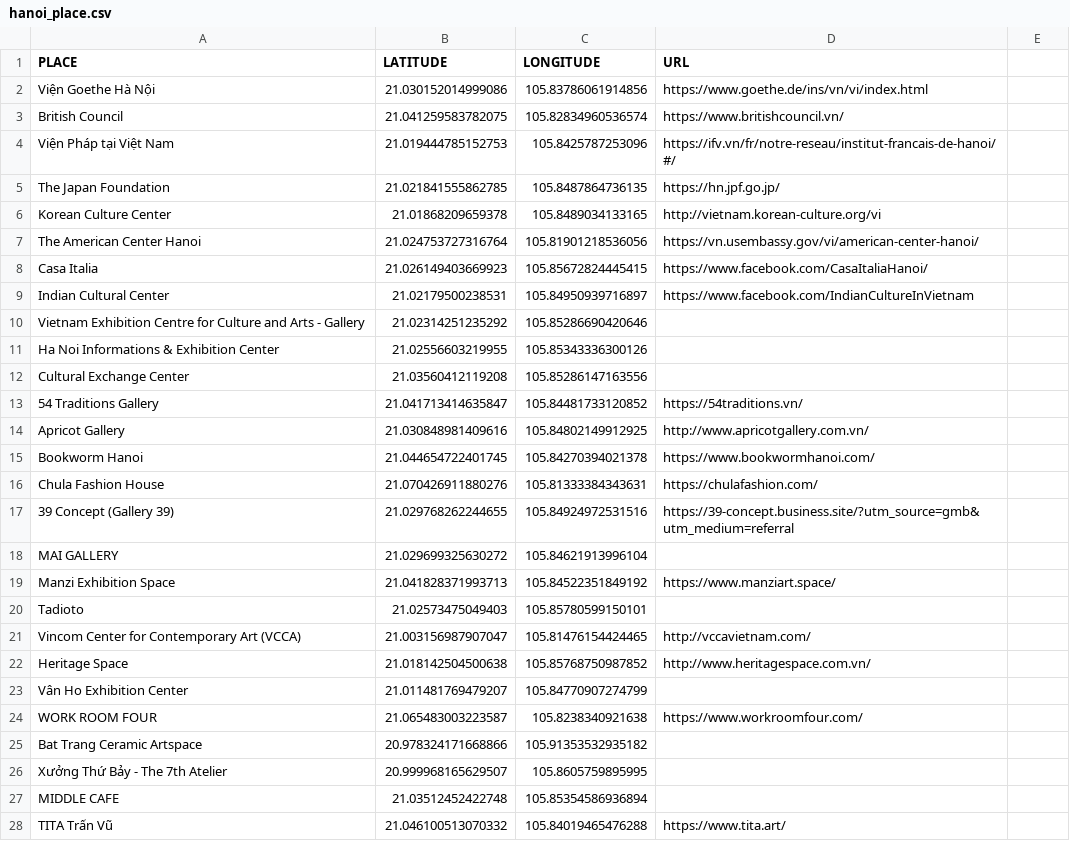
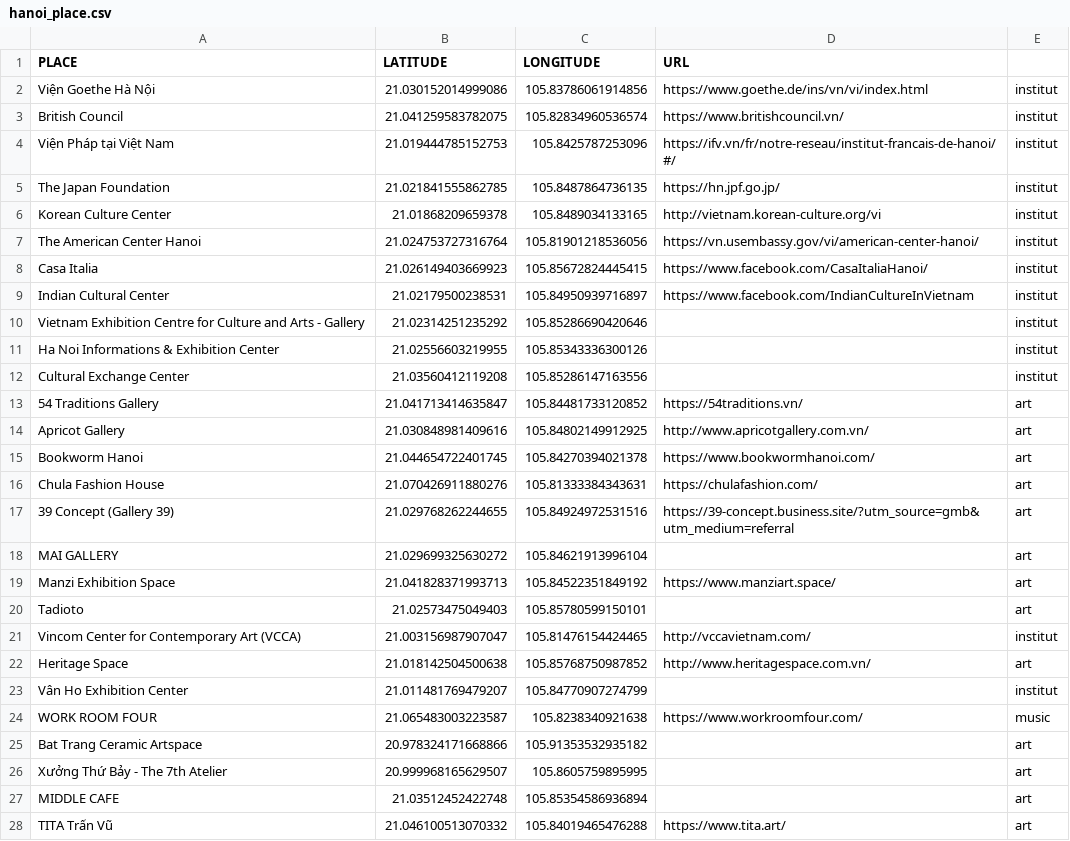
Before and after one commit to agrignard/WhatsNext, a CSV file: www/hanoi_place.csv, drawn as a sheet; only a part is shown; the diff covers the shown part only.

```diff
--- a/www/hanoi_place.csv
+++ b/www/hanoi_place.csv
@@ -1,28 +1,28 @@
 PLACE,LATITUDE,LONGITUDE,URL
-Viện Goethe Hà Nội,21.030152014999086, 105.83786061914856,https://www.goethe.de/ins/vn/vi/index.html
-British Council,21.041259583782075, 105.82834960536574,https://www.britishcouncil.vn/
-Viện Pháp tại Việt Nam ,21.019444785152753, 105.8425787253096,https://ifv.vn/fr/notre-reseau/institut-francais-de-hanoi/#/
-The Japan Foundation,21.021841555862785, 105.8487864736135,https://hn.jpf.go.jp/
-Korean Culture Center,21.01868209659378, 105.8489034133165,http://vietnam.korean-culture.org/vi
-The American Center Hanoi,21.024753727316764, 105.81901218536056,https://vn.usembassy.gov/vi/american-center-hanoi/
-Casa Italia,21.026149403669923, 105.85672824445415,https://www.facebook.com/CasaItaliaHanoi/	
-Indian Cultural Center, 21.02179500238531, 105.84950939716897,https://www.facebook.com/IndianCultureInVietnam
-Vietnam Exhibition Centre for Culture and Arts - Gallery,21.02314251235292, 105.85286690420646,
-Ha Noi Informations & Exhibition Center,21.02556603219955, 105.85343336300126,
-Cultural Exchange Center,21.03560412119208, 105.85286147163556,
-54 Traditions Gallery,21.041713414635847, 105.84481733120852,https://54traditions.vn/
-Apricot Gallery,21.030848981409616, 105.84802149912925,http://www.apricotgallery.com.vn/
-Bookworm Hanoi,21.044654722401745, 105.84270394021378,https://www.bookwormhanoi.com/
-Chula Fashion House,21.070426911880276, 105.81333384343631,https://chulafashion.com/
-39 Concept (Gallery 39),21.029768262244655, 105.84924972531516,https://39-concept.business.site/?utm_source=gmb&utm_medium=referral
-MAI GALLERY,21.029699325630272, 105.84621913996104
-Manzi Exhibition Space,21.041828371993713, 105.84522351849192,https://www.manziart.space/
-Tadioto,21.02573475049403, 105.85780599150101,
-Vincom Center for Contemporary Art (VCCA),21.003156987907047, 105.81476154424465,http://vccavietnam.com/
-Heritage Space,21.018142504500638, 105.85768750987852,http://www.heritagespace.com.vn/
-Vân Ho Exhibition Center,21.011481769479207, 105.84770907274799,
-WORK ROOM FOUR,21.065483003223587, 105.8238340921638,https://www.workroomfour.com/
-Bat Trang Ceramic Artspace,20.978324171668866, 105.91353532935182
-Xưởng Thứ Bảy - The 7th Atelier,20.999968165629507, 105.8605759895995,
-MIDDLE CAFE,21.03512452422748, 105.85354586936894,
-TITA Trấn Vũ,21.046100513070332, 105.84019465476288,https://www.tita.art/
+Viện Goethe Hà Nội,21.030152014999086, 105.83786061914856,https://www.goethe.de/ins/vn/vi/index.html,institut
+British Council,21.041259583782075, 105.82834960536574,https://www.britishcouncil.vn/,institut
+Viện Pháp tại Việt Nam ,21.019444785152753, 105.8425787253096,https://ifv.vn/fr/notre-reseau/institut-francais-de-hanoi/#/,institut
+The Japan Foundation,21.021841555862785, 105.8487864736135,https://hn.jpf.go.jp/,institut
+Korean Culture Center,21.01868209659378, 105.8489034133165,http://vietnam.korean-culture.org/vi,institut
+The American Center Hanoi,21.024753727316764, 105.81901218536056,https://vn.usembassy.gov/vi/american-center-hanoi/,institut
+Casa Italia,21.026149403669923, 105.85672824445415,https://www.facebook.com/CasaItaliaHanoi/,institut
+Indian Cultural Center, 21.02179500238531, 105.84950939716897,https://www.facebook.com/IndianCultureInVietnam,institut
+Vietnam Exhibition Centre for Culture and Arts - Gallery,21.02314251235292, 105.85286690420646,,institut
+Ha Noi Informations & Exhibition Center,21.02556603219955, 105.85343336300126,,institut
+Cultural Exchange Center,21.03560412119208, 105.85286147163556,,institut
+54 Traditions Gallery,21.041713414635847, 105.84481733120852,https://54traditions.vn/,art
+Apricot Gallery,21.030848981409616, 105.84802149912925,http://www.apricotgallery.com.vn/,art
+Bookworm Hanoi,21.044654722401745, 105.84270394021378,https://www.bookwormhanoi.com/,art
+Chula Fashion House,21.070426911880276, 105.81333384343631,https://chulafashion.com/,art
+39 Concept (Gallery 39),21.029768262244655, 105.84924972531516,https://39-concept.business.site/?utm_source=gmb&utm_medium=referral,art
+MAI GALLERY,21.029699325630272, 105.84621913996104,,art
+Manzi Exhibition Space,21.041828371993713, 105.84522351849192,https://www.manziart.space/,art
+Tadioto,21.02573475049403, 105.85780599150101,,art
+Vincom Center for Contemporary Art (VCCA),21.003156987907047, 105.81476154424465,http://vccavietnam.com/,institut
+Heritage Space,21.018142504500638, 105.85768750987852,http://www.heritagespace.com.vn/,art
+Vân Ho Exhibition Center,21.011481769479207, 105.84770907274799,,institut
+WORK ROOM FOUR,21.065483003223587, 105.8238340921638,https://www.workroomfour.com/,music
+Bat Trang Ceramic Artspace,20.978324171668866, 105.91353532935182,,art
+Xưởng Thứ Bảy - The 7th Atelier,20.999968165629507, 105.8605759895995,,art
+MIDDLE CAFE,21.03512452422748, 105.85354586936894,,art
+TITA Trấn Vũ,21.046100513070332, 105.84019465476288,https://www.tita.art/,art
```
Also changed, not shown: 23 edited cells elsewhere in this file, www/lyon_place.csv, 9 other files.
